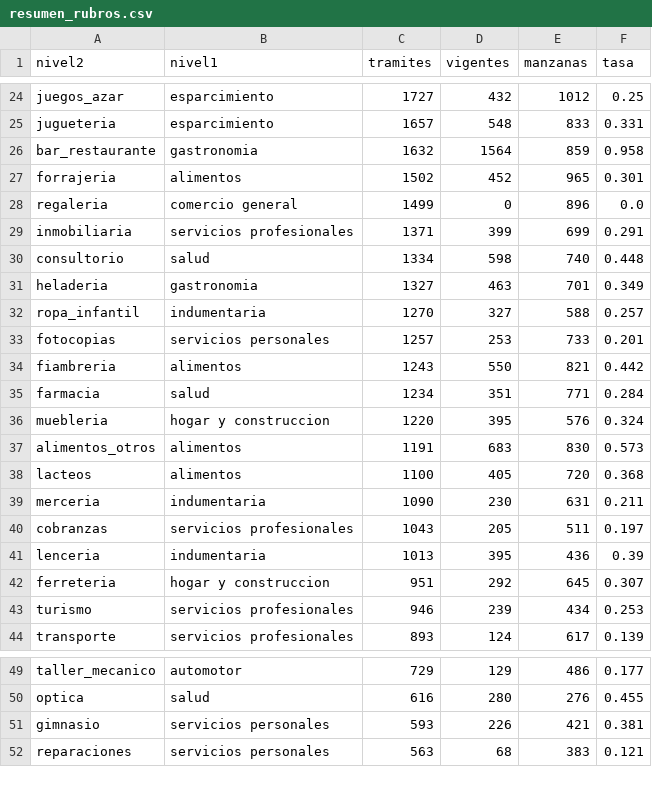
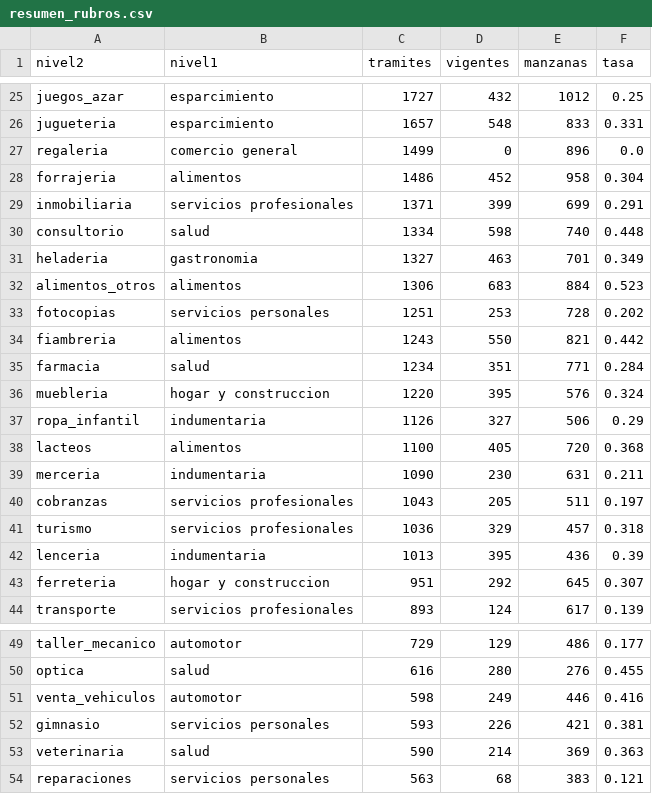
Before and after one commit to Facundo485/ViabilidadComercialCordoba, a CSV file: pipeline/resumen_rubros.csv, drawn as a sheet; only a part is shown, gaps mark what is left out; the diff covers the shown part only.

```diff
--- a/pipeline/resumen_rubros.csv
+++ b/pipeline/resumen_rubros.csv
@@ -25,5 +26,4 @@ juegos_azar,esparcimiento,1727,432,1012,0.25
 jugueteria,esparcimiento,1657,548,833,0.331
-bar_restaurante,gastronomia,1632,1564,859,0.958
-forrajeria,alimentos,1502,452,965,0.301
 regaleria,comercio general,1499,0,896,0.0
+forrajeria,alimentos,1486,452,958,0.304
 inmobiliaria,servicios profesionales,1371,399,699,0.291
@@ -31,4 +31,4 @@ consultorio,salud,1334,598,740,0.448
 heladeria,gastronomia,1327,463,701,0.349
-ropa_infantil,indumentaria,1270,327,588,0.257
-fotocopias,servicios personales,1257,253,733,0.201
+alimentos_otros,alimentos,1306,683,884,0.523
+fotocopias,servicios personales,1251,253,728,0.202
 fiambreria,alimentos,1243,550,821,0.442
@@ -36,3 +36,3 @@ farmacia,salud,1234,351,771,0.284
 muebleria,hogar y construccion,1220,395,576,0.324
-alimentos_otros,alimentos,1191,683,830,0.573
+ropa_infantil,indumentaria,1126,327,506,0.29
 lacteos,alimentos,1100,405,720,0.368
@@ -40,5 +40,5 @@ merceria,indumentaria,1090,230,631,0.211
 cobranzas,servicios profesionales,1043,205,511,0.197
+turismo,servicios profesionales,1036,329,457,0.318
 lenceria,indumentaria,1013,395,436,0.39
 ferreteria,hogar y construccion,951,292,645,0.307
-turismo,servicios profesionales,946,239,434,0.253
 transporte,servicios profesionales,893,124,617,0.139
@@ -50,3 +50,5 @@ taller_mecanico,automotor,729,129,486,0.177
 optica,salud,616,280,276,0.455
+venta_vehiculos,automotor,598,249,446,0.416
 gimnasio,servicios personales,593,226,421,0.381
+veterinaria,salud,590,214,369,0.363
 reparaciones,servicios personales,563,68,383,0.121
```
Also changed, not shown: 4 added rows, 5 removed rows and 4 edited cells elsewhere in this file, pipeline/referencia/mapeo_rubros.csv, pipeline/supervivencia_nivel1.csv, 5 other files.
